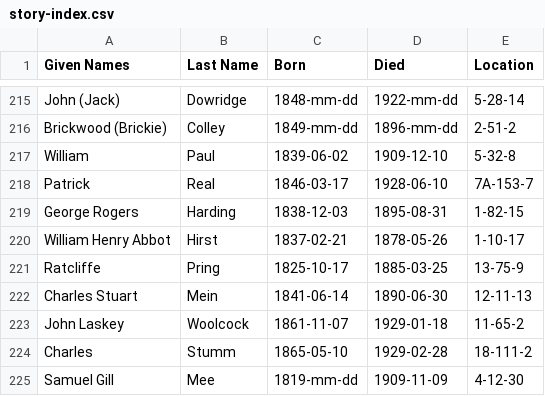
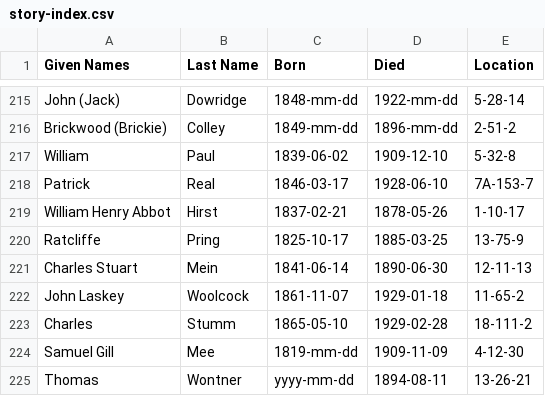
Before and after one commit to 1871fotc/fotc, a CSV file: docs/assets/data/story-index.csv, drawn as a sheet; only a part is shown, gaps mark what is left out; the shorter side is filled out with more unchanged rows.

```diff
--- a/docs/assets/data/story-index.csv
+++ b/docs/assets/data/story-index.csv
@@ -218,3 +218,2 @@ William,Paul,1839-06-02,1909-12-10,5-32-8
 Patrick,Real,1846-03-17,1928-06-10,7A-153-7
-George Rogers,Harding,1838-12-03,1895-08-31,1-82-15
 William Henry Abbot,Hirst,1837-02-21,1878-05-26,1-10-17
```
Also changed, not shown: 16 other files.
